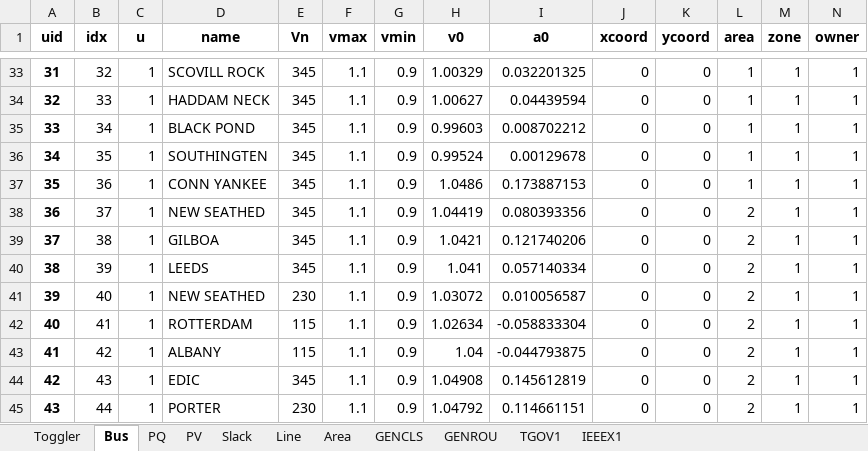
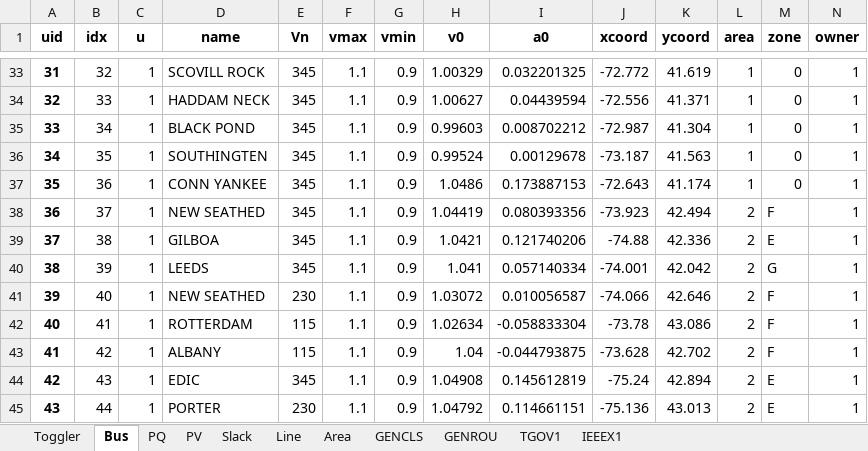
Before and after one commit to Vivienne16/Baseline-powergrid-model-for-NY, an Excel workbook: Data/npcc.xlsx, sheet Bus, drawn as a sheet; only a part is shown, gaps mark what is left out; values as stored, in another font and other column widths than the file's, no borders; the diff covers the shown part only; the diff names each change by its address in the sheet, - before the commit and + after, or states it on an @@ line.

```diff
--- a/Data/npcc.xlsx (sheet Bus)
+++ b/Data/npcc.xlsx (sheet Bus)
-J33 (xcoord): 0
+J33 (xcoord): -72.772
-K33 (ycoord): 0
+K33 (ycoord): 41.619
-M33:M37 (zone): 1
+M33:M37 (zone): 0
-J34 (xcoord): 0
+J34 (xcoord): -72.556
-K34 (ycoord): 0
+K34 (ycoord): 41.371
-J35 (xcoord): 0
+J35 (xcoord): -72.987
-K35 (ycoord): 0
+K35 (ycoord): 41.304
-J36 (xcoord): 0
+J36 (xcoord): -73.187
-K36 (ycoord): 0
+K36 (ycoord): 41.563
-J37 (xcoord): 0
+J37 (xcoord): -72.643
-K37 (ycoord): 0
+K37 (ycoord): 41.174
-J38 (xcoord): 0
+J38 (xcoord): -73.923
-K38 (ycoord): 0
+K38 (ycoord): 42.494
-M38 (zone): 1
+M38 (zone): F
-J39 (xcoord): 0
+J39 (xcoord): -74.88
-K39 (ycoord): 0
+K39 (ycoord): 42.336
-M39 (zone): 1
+M39 (zone): E
-J40 (xcoord): 0
+J40 (xcoord): -74.001
-K40 (ycoord): 0
+K40 (ycoord): 42.042
-M40 (zone): 1
+M40 (zone): G
-J41 (xcoord): 0
+J41 (xcoord): -74.066
-K41 (ycoord): 0
+K41 (ycoord): 42.646
-M41:M43 (zone): 1
+M41:M43 (zone): F
-J42 (xcoord): 0
+J42 (xcoord): -73.78
-K42 (ycoord): 0
+K42 (ycoord): 43.086
-J43 (xcoord): 0
+J43 (xcoord): -73.628
-K43 (ycoord): 0
+K43 (ycoord): 42.702
-J44 (xcoord): 0
+J44 (xcoord): -75.24
-K44 (ycoord): 0
+K44 (ycoord): 42.894
-M44:M45 (zone): 1
+M44:M45 (zone): E
-J45 (xcoord): 0
+J45 (xcoord): -75.136
-K45 (ycoord): 0
+K45 (ycoord): 43.013
```
Also changed, not shown: 381 edited cells elsewhere in this sheet, 3 other files.
